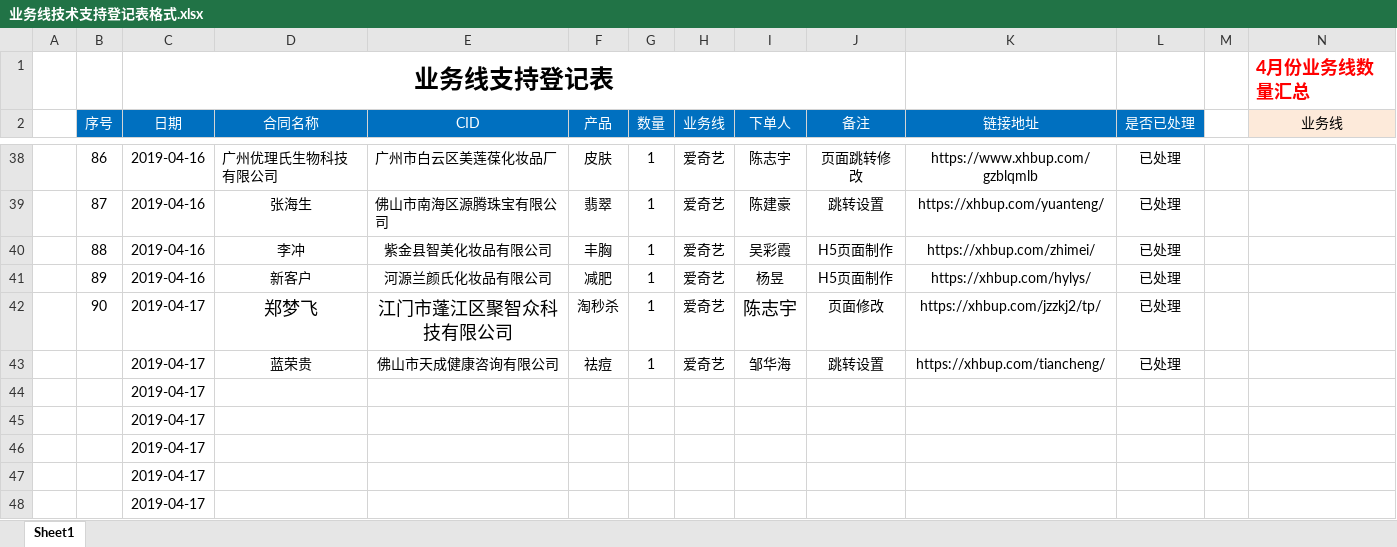
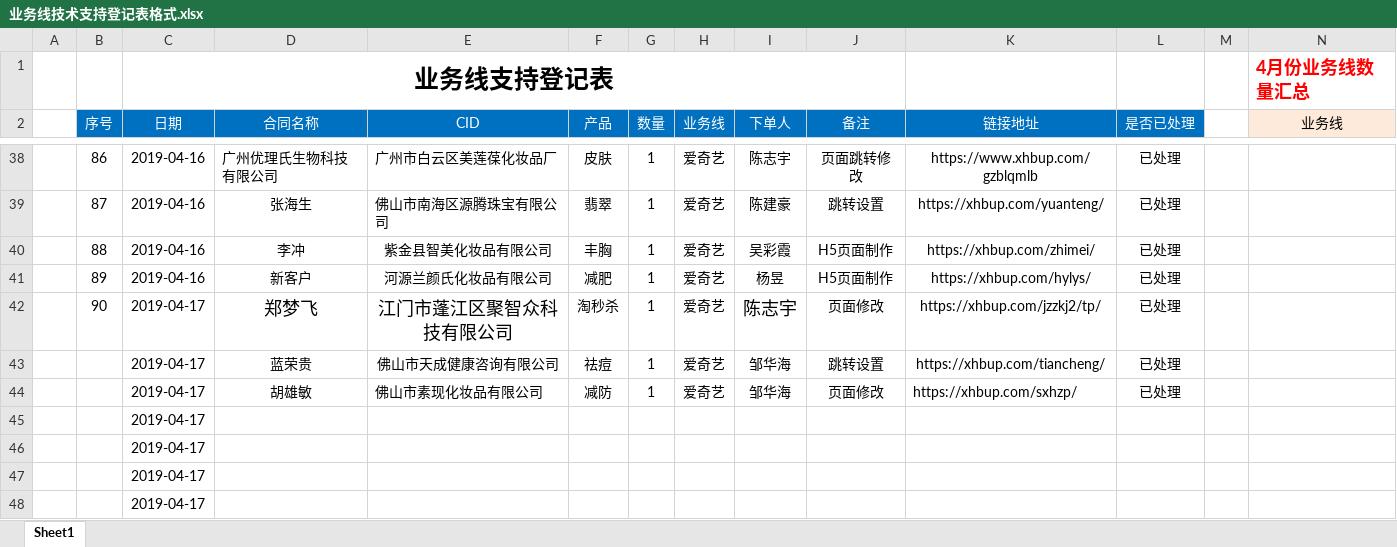
Before and after one commit to a279623002/myWork, an Excel workbook: 业务线技术支持登记表格式.xlsx, sheet Sheet1, drawn as a sheet; only a part is shown, gaps mark what is left out; values as stored, in another font and other column widths than the file's, no borders; charts and pictures not drawn; removed rows and columns are numbered as before the commit, all else as after; rows hold the shown columns only; the diff names each change by its address in the sheet, - before the commit and + after, or states it on an @@ line.

Commit message:
file

```diff
--- a/业务线技术支持登记表格式.xlsx (sheet Sheet1)
+++ b/业务线技术支持登记表格式.xlsx (sheet Sheet1)
-row 44:  |  | 2019-04-17
+row 44:  |  | 2019-04-17 | 胡雄敏 | 佛山市素现化妆品有限公司 | 减防 | 1 | 爱奇艺 | 邹华海 | 页面修改 | https://xhbup.com/sxhzp/ | 已处理
```
